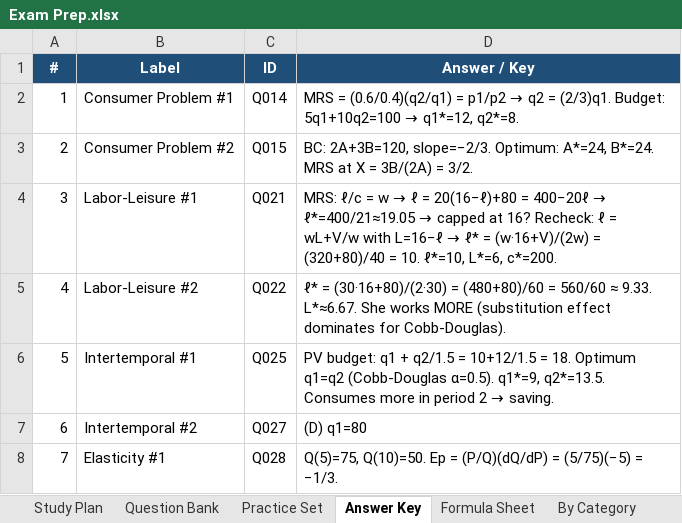
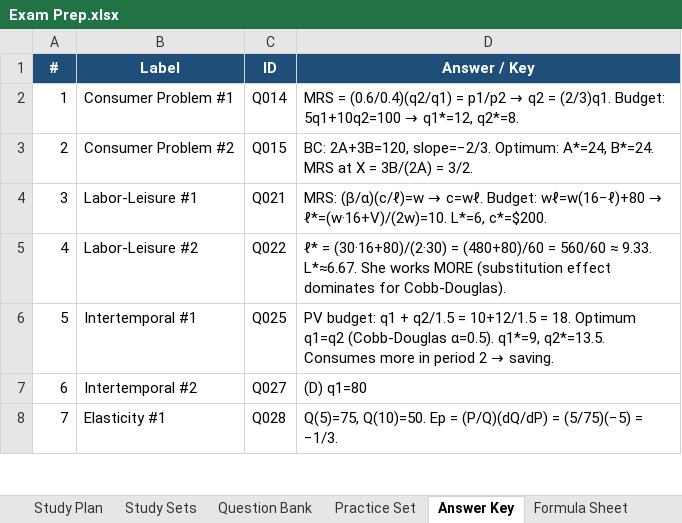
Before and after one commit to vengeanceaiUSC/econtest, an Excel workbook: Exam Prep.xlsx, sheet Answer Key, drawn as a sheet; only a part is shown; values as stored, in another font and other column widths than the file's, no borders; the diff names each change by its address in the sheet, - before the commit and + after, or states it on an @@ line.

```diff
--- a/Exam Prep.xlsx (sheet Answer Key)
+++ b/Exam Prep.xlsx (sheet Answer Key)
+sheet tab: Study Sets
@@ D4 (Answer / Key): MRS: ℓ/c = w → ℓ = 20(16−ℓ)+80 = 400−20ℓ → ℓ*=400/21≈19.05 → capped at 16? Recheck: ℓ = wL+V/w with L=16−ℓ → ℓ* = (w·16+V)/(2w) = (320+80)/40 = 10. ℓ*=10, L*=6, c*=200. → MRS: (β/α)(c/ℓ)=w → c=wℓ. Budget: wℓ=w(16−ℓ)+80 → ℓ*=(w·16+V)/(2w)=10. L*=6, c*=$200. @@
```
Also changed, not shown: sheet Practice Set, sheet Question Bank, 3 other files.
